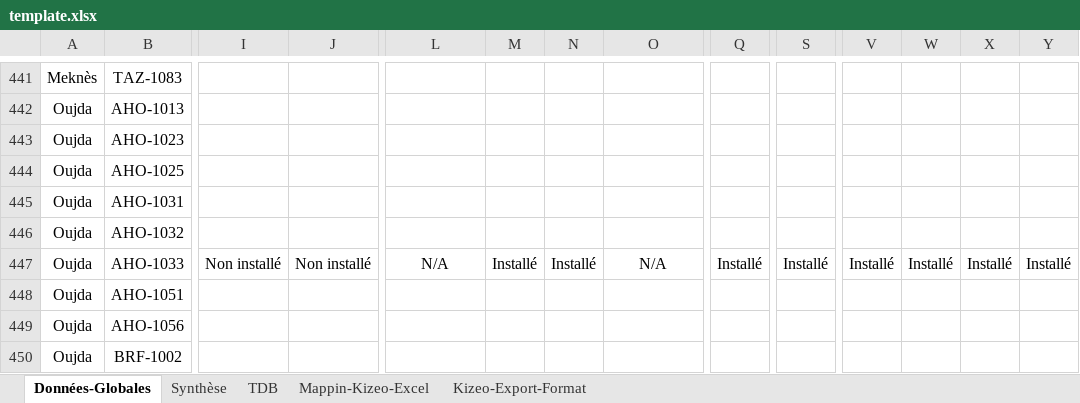
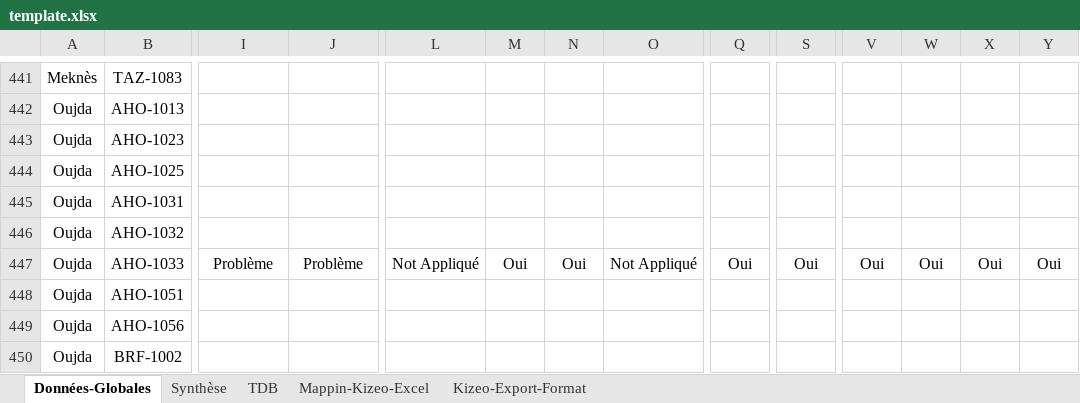
Before and after one commit to auxigene/mdf-access, an Excel workbook: storage/app/excel/template.xlsx, sheet Données-Globales, drawn as a sheet; only a part is shown, gaps mark what is left out; values as stored, in another font and other column widths than the file's, no borders; conditional formats and table styles not drawn; the diff covers the shown part only; the diff names each change by its address in the sheet, - before the commit and + after, or states it on an @@ line.

Commit message:
Chech out updates new

```diff
--- a/storage/app/excel/template.xlsx (sheet Données-Globales)
+++ b/storage/app/excel/template.xlsx (sheet Données-Globales)
-I447: Non installé
+I447: Problème
-J447: Non installé
+J447: Problème
-L447: N/A
+L447: Not Appliqué
-M447: Installé
+M447: Oui
-N447: Installé
+N447: Oui
-O447: N/A
+O447: Not Appliqué
-Q447: Installé
+Q447: Oui
-S447: Installé
+S447: Oui
-V447: Installé
+V447: Oui
-W447: Installé
+W447: Oui
-X447: Installé
+X447: Oui
-Y447: Installé
+Y447: Oui
```
Also changed, not shown: 5 edited cells elsewhere in this sheet.
